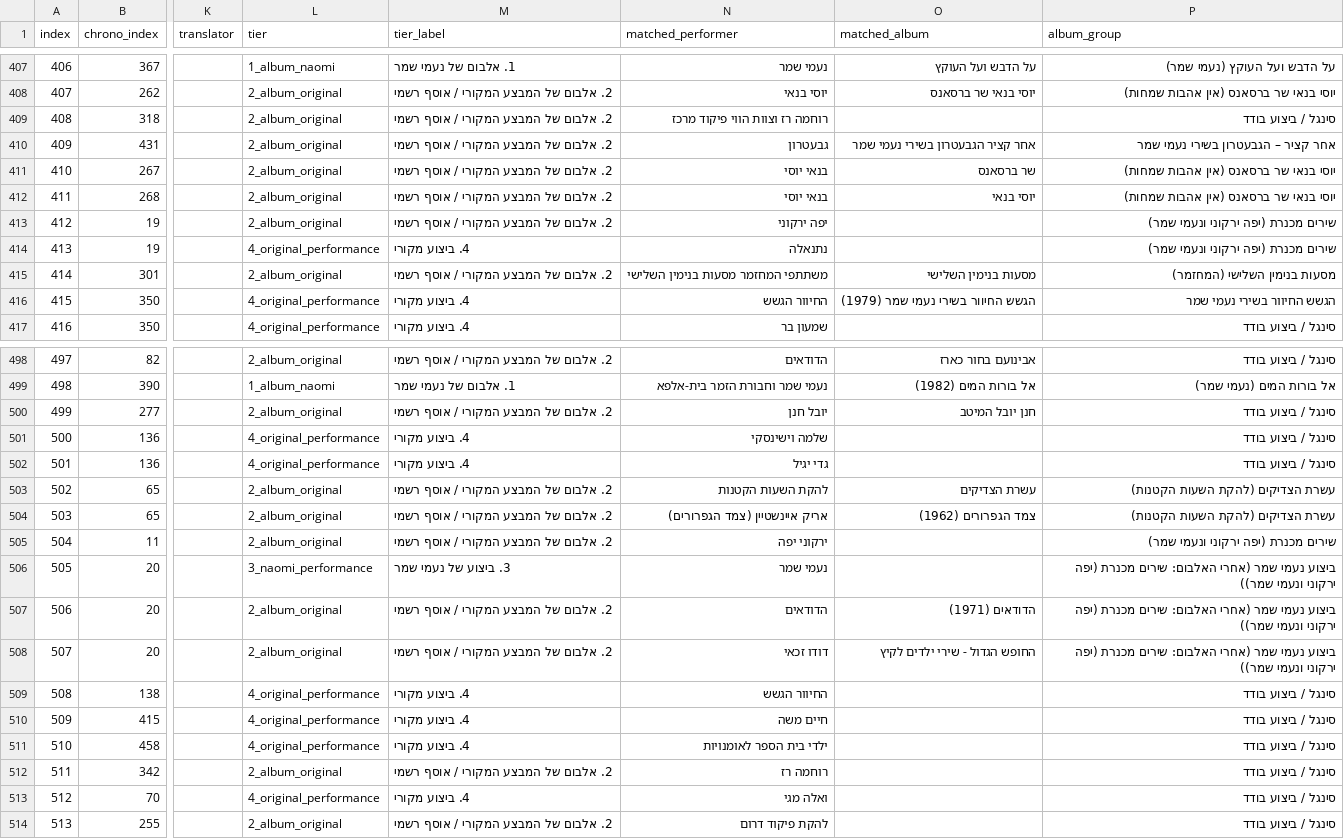
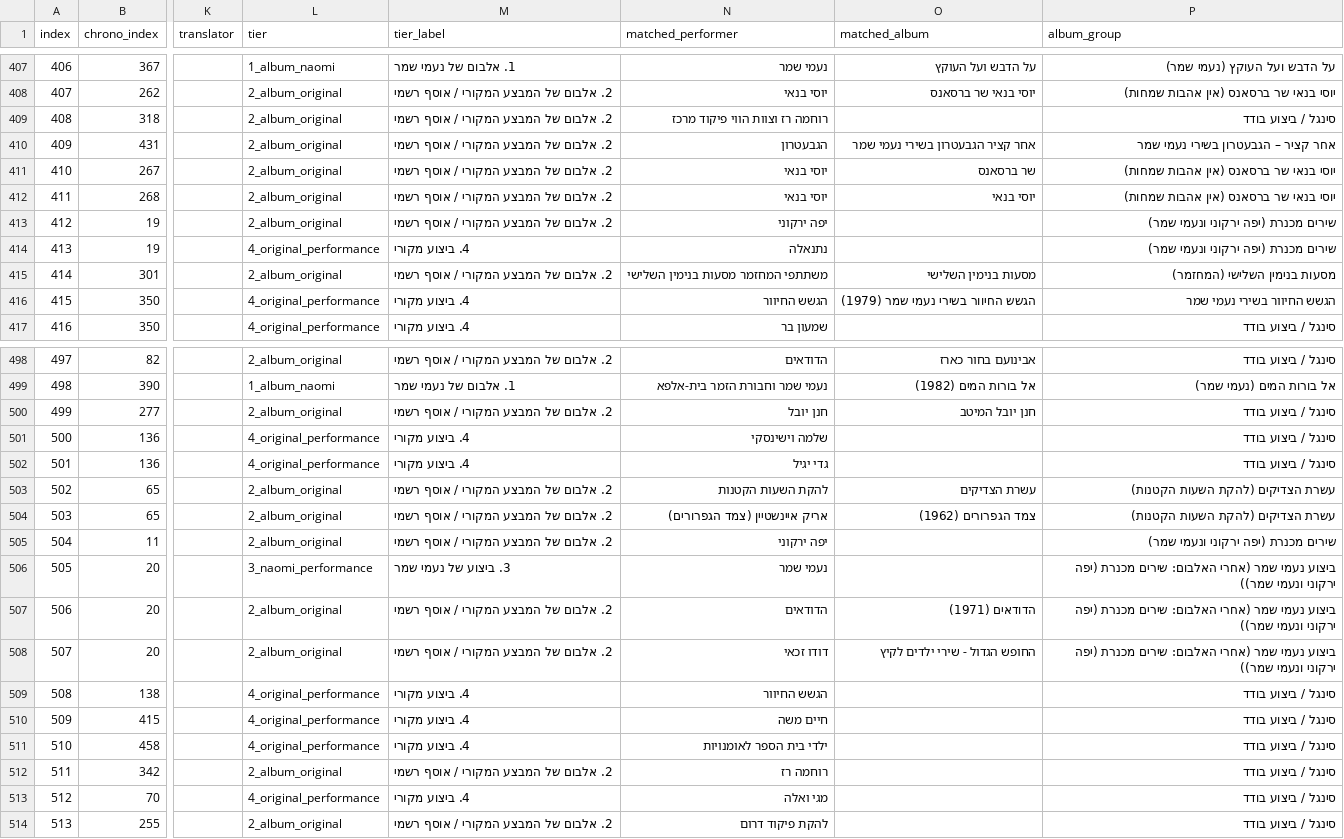
Before and after one commit to DMTsurel/naomi-shemer-playlist, a CSV file: naomi_shemer_youtube_playlist.csv, drawn as a sheet; only a part is shown, gaps mark what is left out; the diff covers the shown part only; the diff names each change by its address in the sheet, - before the commit and + after, or states it on an @@ line.

```diff
--- a/naomi_shemer_youtube_playlist.csv
+++ b/naomi_shemer_youtube_playlist.csv
-N410 (matched_performer): גבעטרון
+N410 (matched_performer): הגבעטרון
-N411:N412 (matched_performer): בנאי יוסי
+N411:N412 (matched_performer): יוסי בנאי
-N416 (matched_performer): החיוור הגשש
+N416 (matched_performer): הגשש החיוור
-N500 (matched_performer): יובל חנן
+N500 (matched_performer): חנן יובל
-N505 (matched_performer): ירקוני יפה
+N505 (matched_performer): יפה ירקוני
-N509 (matched_performer): החיוור הגשש
+N509 (matched_performer): הגשש החיוור
-N513 (matched_performer): ואלה מגי
+N513 (matched_performer): מגי ואלה
```
Also changed, not shown: 64 edited cells elsewhere in this file, naomi_shemer_streaming_import.csv, 5 other files.
